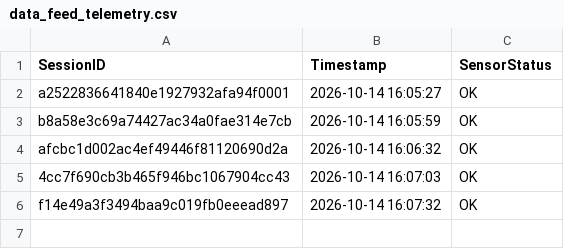
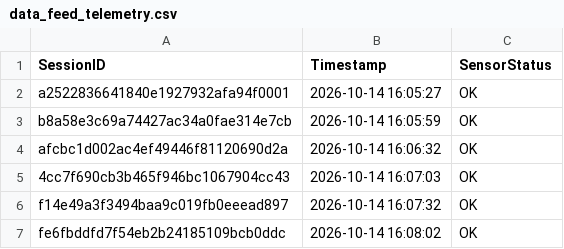
Before and after one commit to brunnojob/hardware-firmware-inventory-bridge, a CSV file: data_feed_telemetry.csv, drawn as a sheet; the diff names each change by its address in the sheet, - before the commit and + after, or states it on an @@ line.

Commit message:
﻿chore(telemetry): update sensor readings log fe6fbddfd7f54eb2b24185109bcb0ddc
Simulated telemetry ping for IoT data ingestion test.

Co-authored-by: brunnojob <contato@brunnodev.store>

```diff
--- a/data_feed_telemetry.csv
+++ b/data_feed_telemetry.csv
+row 7: fe6fbddfd7f54eb2b24185109bcb0ddc | 2026-10-14 16:08:02 | OK
```
